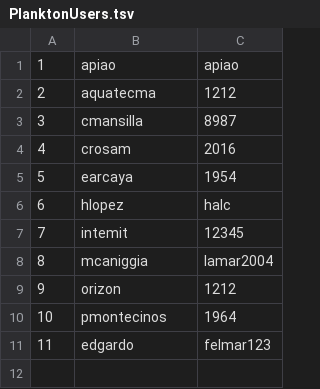
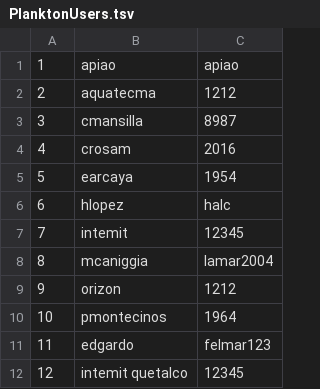
Before and after one commit to grpiccoli/BM2, a TSV file: BiblioMit/Data/Environmental/PlanktonUsers.tsv, drawn as a sheet; the diff names each change by its address in the sheet, - before the commit and + after, or states it on an @@ line.

```diff
--- a/BiblioMit/Data/Environmental/PlanktonUsers.tsv
+++ b/BiblioMit/Data/Environmental/PlanktonUsers.tsv
+row 12: 12 | intemit quetalco | 12345
```
Also changed, not shown: 50 other files.
